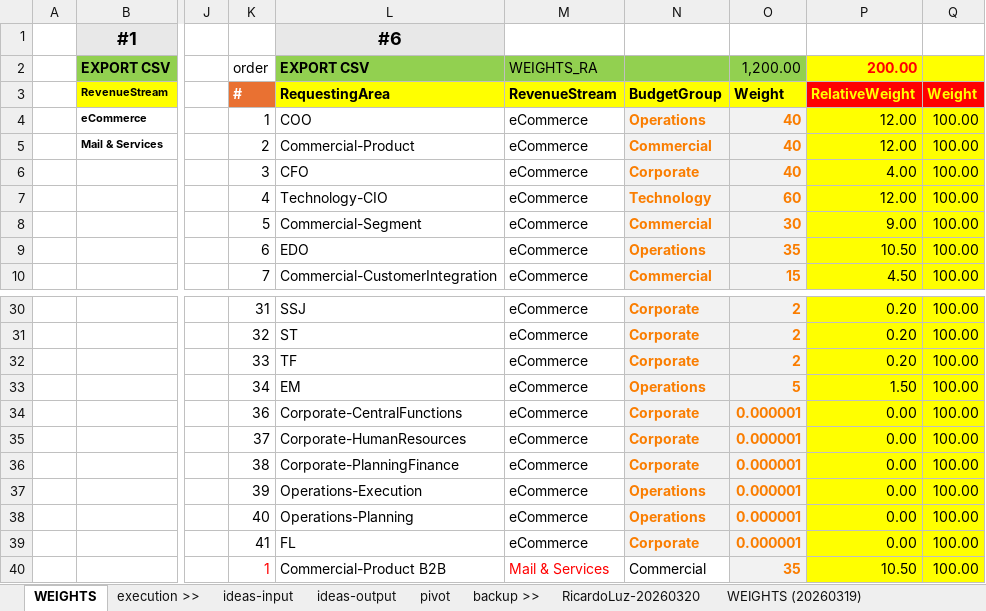
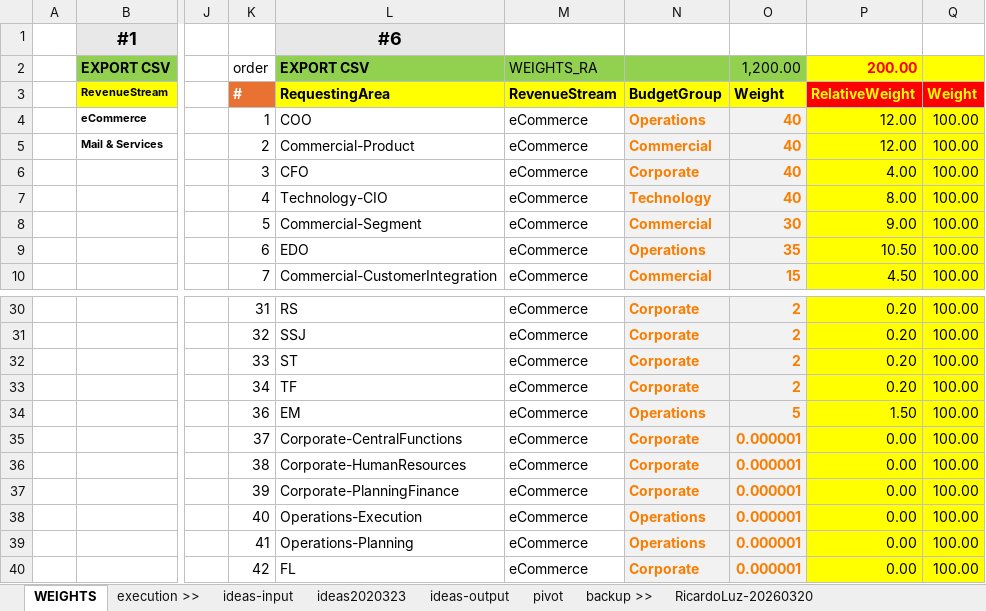
Before and after one commit to saraivrp/tom_demand, an Excel workbook: docs/@tom_demand_config.xlsx, sheet WEIGHTS, drawn as a sheet; only a part is shown, gaps mark what is left out; values as stored, in another font and other column widths than the file's, no borders; conditional formats not drawn; the diff covers the shown part only; the diff names each change by its address in the sheet, - before the commit and + after, or states it on an @@ line.

```diff
--- a/docs/@tom_demand_config.xlsx (sheet WEIGHTS)
+++ b/docs/@tom_demand_config.xlsx (sheet WEIGHTS)
+sheet tab: ideas2020323
-O7: 60
+O7: 40
-P7: 12.00
+P7: 8.00
-L30: SSJ
+L30: RS
-L31: ST
+L31: SSJ
-L32: TF
+L32: ST
-L33: EM
+L33: TF
-N33: Operations
+N33: Corporate
-O33: 5
+O33: 2
-P33: 1.50
+P33: 0.20
-L34: Corporate-CentralFunctions
+L34: EM
-N34: Corporate
+N34: Operations
-O34: 0.000001
+O34: 5
-P34: 0.00
+P34: 1.50
-L35: Corporate-HumanResources
+L35: Corporate-CentralFunctions
-L36: Corporate-PlanningFinance
+L36: Corporate-HumanResources
-L37: Operations-Execution
+L37: Corporate-PlanningFinance
-N37: Operations
+N37: Corporate
-L38: Operations-Planning
+L38: Operations-Execution
-L39: FL
+L39: Operations-Planning
-N39: Corporate
+N39: Operations
-K40: 1
+K40: 42
-K40 text colour: #FF0000
+K40 text colour: black
-L40: Commercial-Product B2B
+L40: FL
-M40: Mail & Services
+M40: eCommerce
-M40 text colour: #FF0000
+M40 text colour: black
-N40: Commercial
+N40: Corporate
@@ N40 fill: none → #F2F2F2, bold: off → on, text colour: black → #FA7D00 @@
-O40: 35
+O40: 0.000001
-P40: 10.50
+P40: 0.00
```
Also changed, not shown: 2 added rows, 2 removed rows, 138 edited cells and cell formats elsewhere in this sheet, formulas that keep their value, 6 other files.
